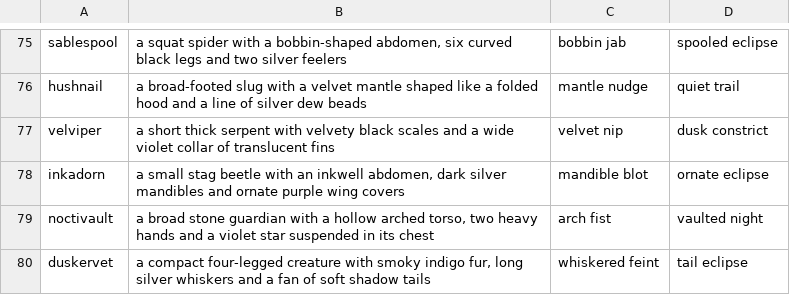
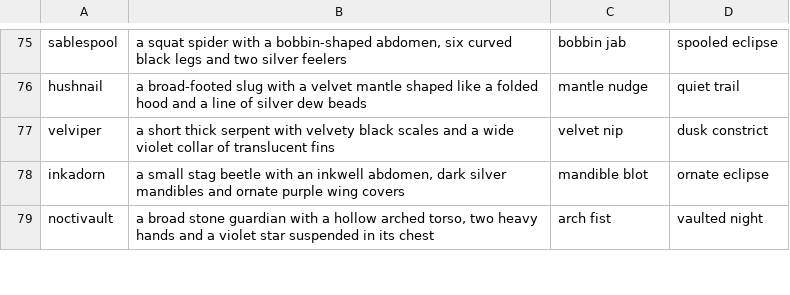
Before and after one commit to CambellJSmith/The-Book-of-Loops, a TSV file: card_foundry/data/card_sets/dark_concepts.tsv, drawn as a sheet; only a part is shown, gaps mark what is left out; removed rows and columns are numbered as before the commit, all else as after; the diff covers the shown part only; the diff names each change by its address in the sheet, - before the commit and + after, or states it on an @@ line.

```diff
--- a/card_foundry/data/card_sets/dark_concepts.tsv
+++ b/card_foundry/data/card_sets/dark_concepts.tsv
-row 80: duskervet | a compact four-legged creature with smoky indigo fur, long silver whiskers and a fan of soft shadow tails | whiskered feint | tail eclipse
```
Also changed, not shown: 1 added row elsewhere in this file, 14 other files.
